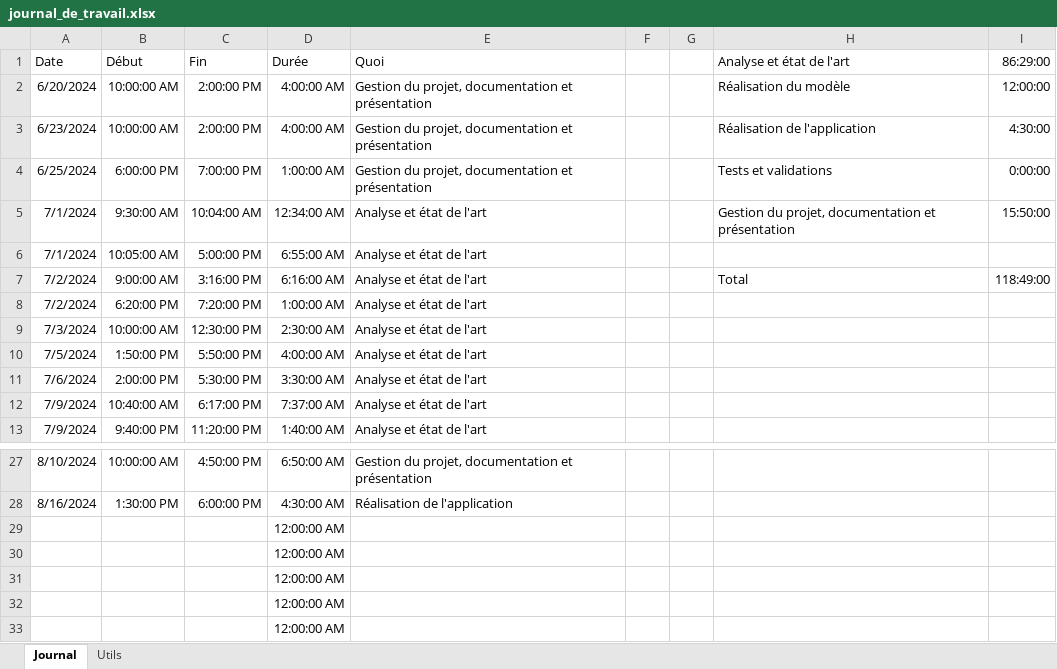
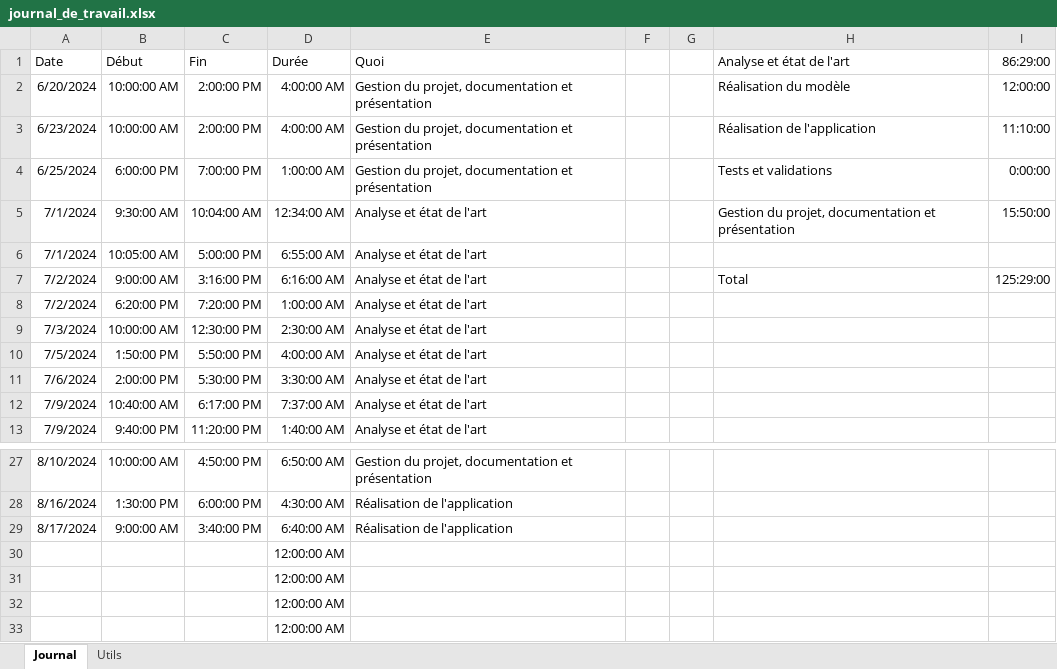
Before and after one commit to TB-vespa-velutina-detection/documentation, an Excel workbook: journal_de_travail.xlsx, sheet Journal, drawn as a sheet; only a part is shown, gaps mark what is left out; values as stored, in another font and other column widths than the file's, no borders; removed rows and columns are numbered as before the commit, all else as after; the diff names each change by its address in the sheet, - before the commit and + after, or states it on an @@ line.

Commit message:
docs: 📝 updated diary

```diff
--- a/journal_de_travail.xlsx (sheet Journal)
+++ b/journal_de_travail.xlsx (sheet Journal)
-I3 (86:29:00): 4:30:00
+I3 (86:29:00): 11:10:00
-I7 (86:29:00): 118:49:00
+I7 (86:29:00): 125:29:00
-row 29:  |  |  | 12:00:00 AM
+row 29: 8/17/2024 | 9:00:00 AM | 3:40:00 PM | 6:40:00 AM | Réalisation de l'application
```
